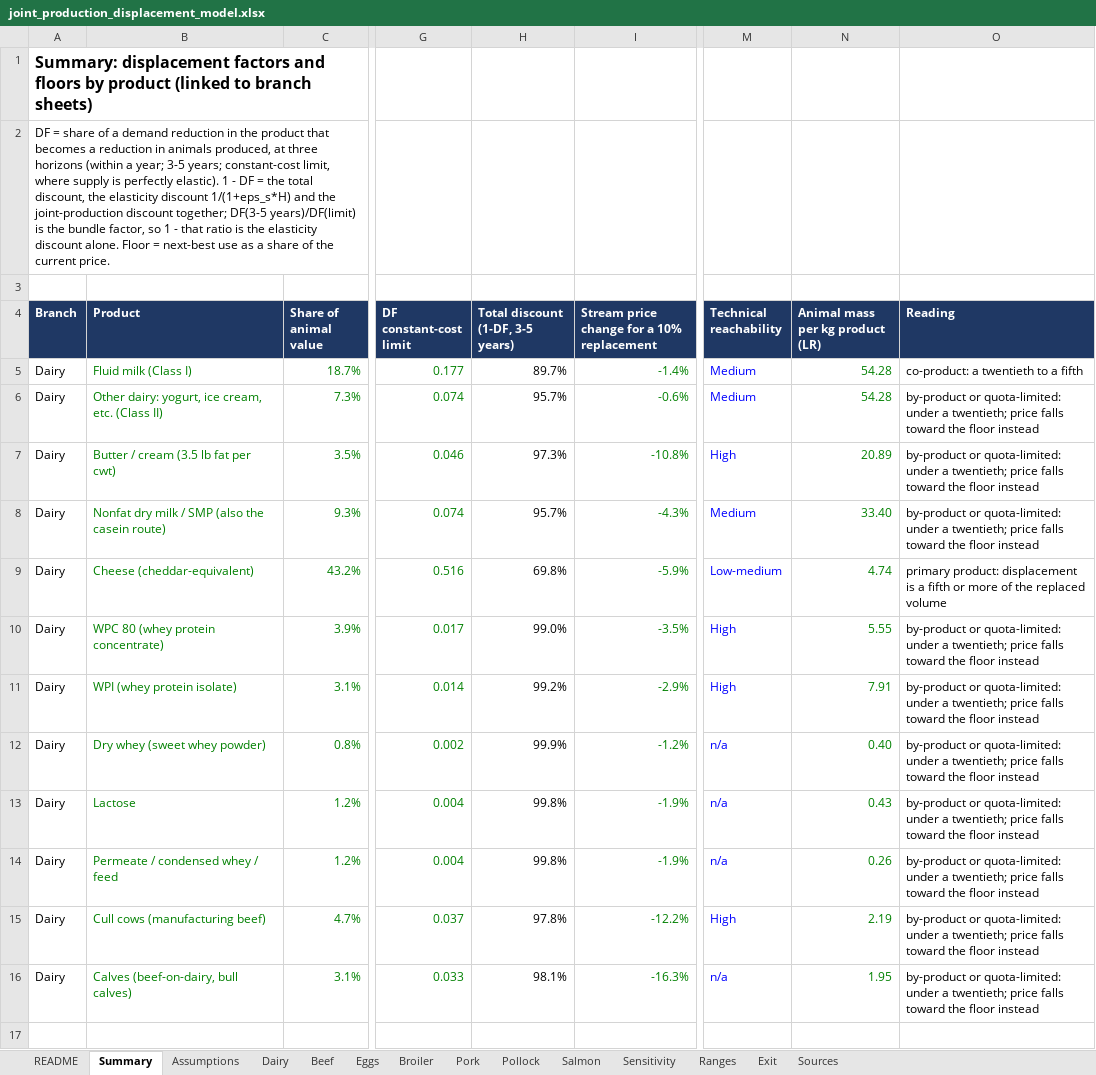
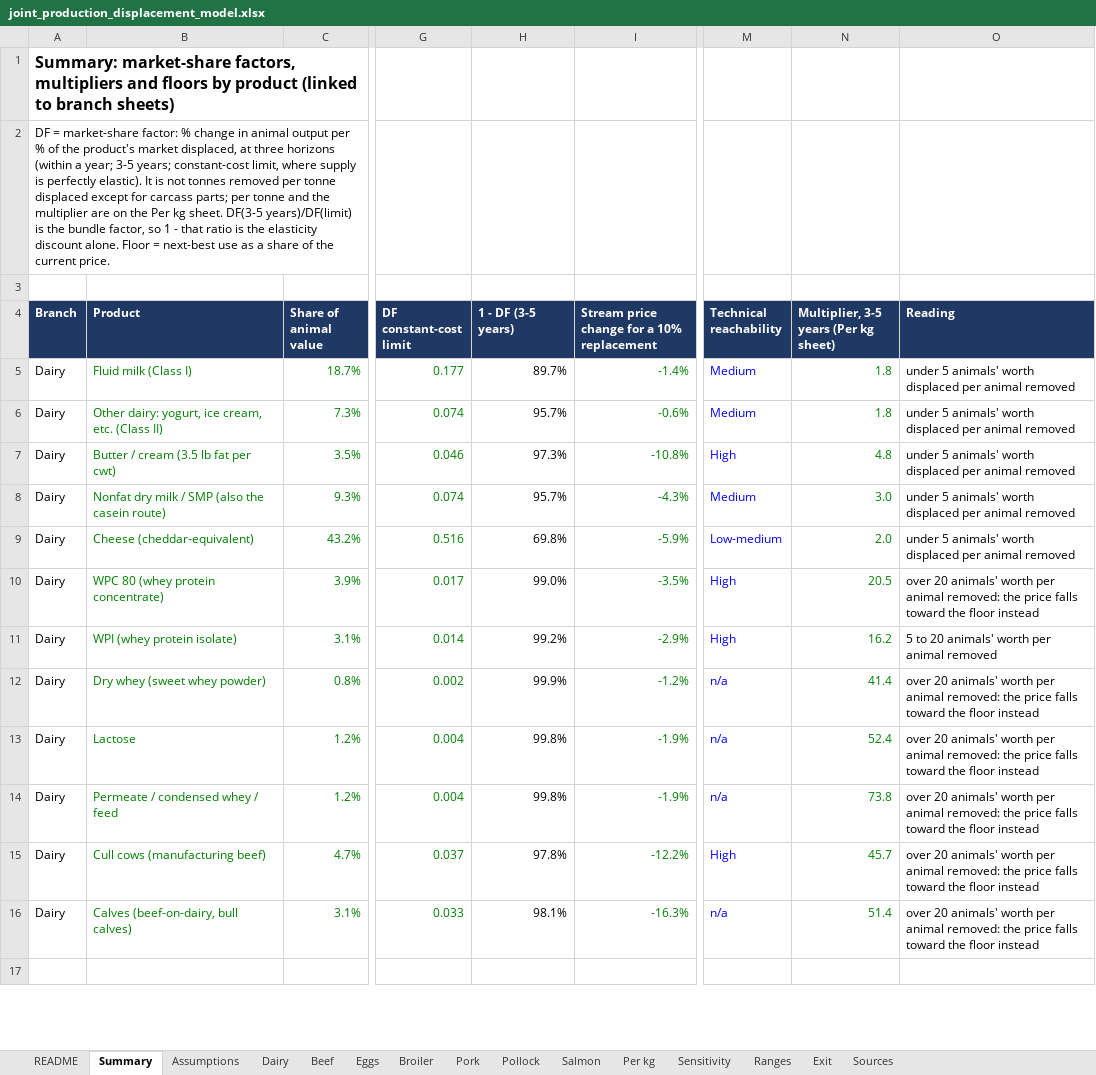
Before and after one commit to lodewijkvandermeer/joint-production-displacement, an Excel workbook: workbook/joint_production_displacement_model.xlsx, sheet Summary, drawn as a sheet; only a part is shown, gaps mark what is left out; values as stored, in another font and other column widths than the file's, no borders; the diff covers the shown part only; the diff names each change by its address in the sheet, - before the commit and + after, or states it on an @@ line.

```diff
--- a/workbook/joint_production_displacement_model.xlsx (sheet Summary)
+++ b/workbook/joint_production_displacement_model.xlsx (sheet Summary)
+sheet tab: Per kg
-A1 (Branch): Summary: displacement factors and floors…
+A1 (Branch): Summary: market-share factors, multipliers and floors…
-A2 (Branch): DF = share of a demand reduction in the product that becomes a reduction in animals produced, at three horizons (within a year; 3-5 years; constant-cost limit, where supply is perfectly elastic). 1 - DF = the total discount, the elasticity discount 1/(1+eps_s*H) and the joint-production discount together; DF(3-5 years)/DF(limit)…
+A2 (Branch): DF = market-share factor: % change in animal output per % of the product's market displaced, at three horizons (within a year; 3-5 years; constant-cost limit, where supply is perfectly elastic). It is not tonnes removed per tonne displaced except for carcass parts; per tonne and the multiplier are on the Per kg sheet. DF(3-5 years)/DF(limit)…
-H4: Total discount (1-DF, 3-5 years)
+H4: 1 - DF (3-5 years)
-N4: Animal mass per kg product (LR)
+N4: Multiplier, 3-5 years (Per kg sheet)
-N5:N6: 54.28
+N5:N6: 1.8
-O5 (Reading): co-product: a twentieth to a fifth
+O5 (Reading): under 5 animals' worth displaced per animal removed
-O6:O8 (Reading): by-product or quota-limited: under a twentieth; price falls toward the floor instead
+O6:O8 (Reading): under 5 animals' worth displaced per animal removed
-N7: 20.89
+N7: 4.8
-N8: 33.40
+N8: 3.0
-N9: 4.74
+N9: 2.0
-O9 (Reading): primary product: displacement is a fifth or more of the replaced volume
+O9 (Reading): under 5 animals' worth displaced per animal removed
-N10: 5.55
+N10: 20.5
-O10 (Reading): by-product or quota-limited: under a twentieth; price falls…
+O10 (Reading): over 20 animals' worth per animal removed: the price falls…
-N11: 7.91
+N11: 16.2
-O11 (Reading): by-product or quota-limited: under a twentieth; price falls toward the floor instead
+O11 (Reading): 5 to 20 animals' worth per animal removed
-N12: 0.40
+N12: 41.4
-O12:O16 (Reading): by-product or quota-limited: under a twentieth; price falls…
+O12:O16 (Reading): over 20 animals' worth per animal removed: the price falls…
-N13: 0.43
+N13: 52.4
-N14: 0.26
+N14: 73.8
-N15: 2.19
+N15: 45.7
-N16: 1.95
+N16: 51.4
```
Also changed, not shown: 76 edited cells elsewhere in this sheet, sheet Dairy, sheet Pork, sheet Broiler, sheet Beef, sheet Pollock, sheet Eggs, 2 more sheets, charts or pictures, 25 other files.
